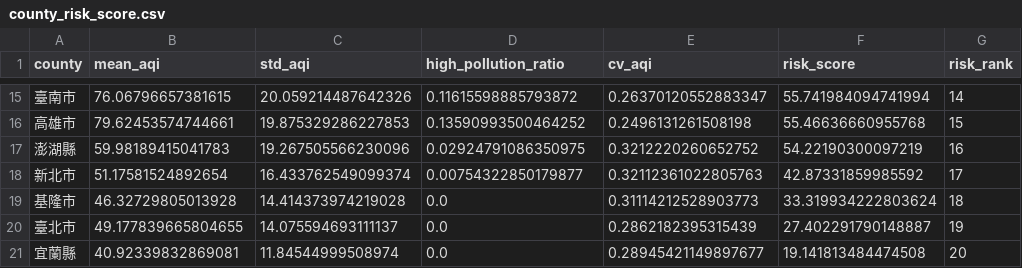
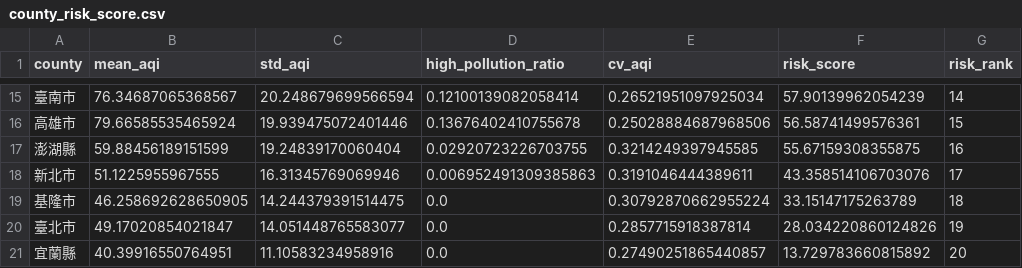
Before and after one commit to Mina030303/air-quality-monitoring, a CSV file: output/tables/county_risk_score.csv, drawn as a sheet; only a part is shown, gaps mark what is left out; the diff covers the shown part only.

```diff
--- a/output/tables/county_risk_score.csv
+++ b/output/tables/county_risk_score.csv
@@ -15,7 +15,7 @@
-臺南市,76.06796657381615,20.059214487642326,0.11615598885793872,0.26370120552883347,55.741984094741994,14
-高雄市,79.62453574744661,19.875329286227853,0.13590993500464252,0.2496131261508198,55.46636660955768,15
-澎湖縣,59.98189415041783,19.267505566230096,0.02924791086350975,0.3212220260652752,54.22190300097219,16
-新北市,51.17581524892654,16.433762549099374,0.00754322850179877,0.32112361022805763,42.87331859985592,17
-基隆市,46.32729805013928,14.414373974219028,0.0,0.31114212528903773,33.319934222803624,18
-臺北市,49.177839665804655,14.075594693111137,0.0,0.2862182395315439,27.402291790148887,19
-宜蘭縣,40.92339832869081,11.84544999508974,0.0,0.28945421149897677,19.141813484474508,20
+臺南市,76.34687065368567,20.248679699566594,0.12100139082058414,0.26521951097925034,57.90139962054239,14
+高雄市,79.66585535465924,19.939475072401446,0.13676402410755678,0.25028884687968506,56.58741499576361,15
+澎湖縣,59.88456189151599,19.24839170060404,0.02920723226703755,0.3214249397945585,55.67159308355875,16
+新北市,51.1225955967555,16.31345769069946,0.006952491309385863,0.3191046444389611,43.358514106703076,17
+基隆市,46.258692628650905,14.244379391514475,0.0,0.30792870662955224,33.15147175263789,18
+臺北市,49.17020854021847,14.051448765583077,0.0,0.2857715918387814,28.034220860124826,19
+宜蘭縣,40.39916550764951,11.10583234958916,0.0,0.27490251865440857,13.729783660815892,20
```
Also changed, not shown: 4 added rows, 4 removed rows and 56 edited cells elsewhere in this file, output/tables/county_avg.csv, output/tables/high_pollution_hour_ratio.csv, 14 other files.
